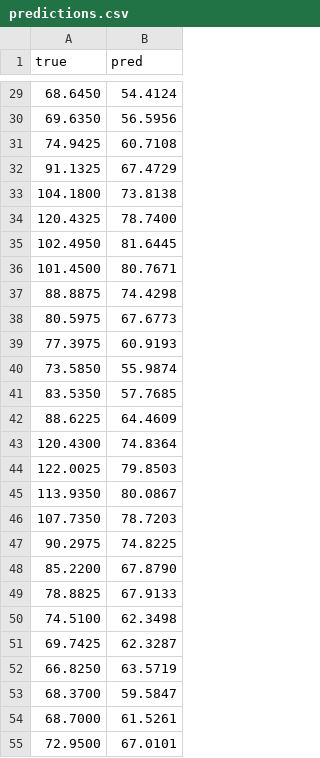
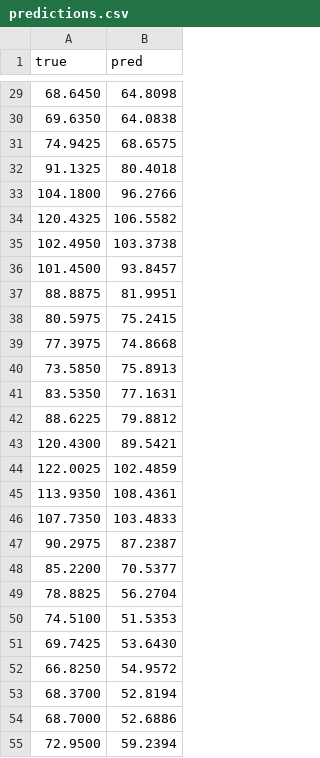
Before and after one commit to yxyxyz/sds-group11, a CSV file: results/predictions.csv, drawn as a sheet; only a part is shown, gaps mark what is left out; the diff covers the shown part only.

```diff
--- a/results/predictions.csv
+++ b/results/predictions.csv
@@ -29,27 +29,27 @@ true,pred
-68.6450,54.4124
-69.6350,56.5956
-74.9425,60.7108
-91.1325,67.4729
-104.1800,73.8138
-120.4325,78.7400
-102.4950,81.6445
-101.4500,80.7671
-88.8875,74.4298
-80.5975,67.6773
-77.3975,60.9193
-73.5850,55.9874
-83.5350,57.7685
-88.6225,64.4609
-120.4300,74.8364
-122.0025,79.8503
-113.9350,80.0867
-107.7350,78.7203
-90.2975,74.8225
-85.2200,67.8790
-78.8825,67.9133
-74.5100,62.3498
-69.7425,62.3287
-66.8250,63.5719
-68.3700,59.5847
-68.7000,61.5261
-72.9500,67.0101
+68.6450,64.8098
+69.6350,64.0838
+74.9425,68.6575
+91.1325,80.4018
+104.1800,96.2766
+120.4325,106.5582
+102.4950,103.3738
+101.4500,93.8457
+88.8875,81.9951
+80.5975,75.2415
+77.3975,74.8668
+73.5850,75.8913
+83.5350,77.1631
+88.6225,79.8812
+120.4300,89.5421
+122.0025,102.4859
+113.9350,108.4361
+107.7350,103.4833
+90.2975,87.2387
+85.2200,70.5377
+78.8825,56.2704
+74.5100,51.5353
+69.7425,53.6430
+66.8250,54.9572
+68.3700,52.8194
+68.7000,52.6886
+72.9500,59.2394
```
Also changed, not shown: 45 edited cells elsewhere in this file, 17 other files.
